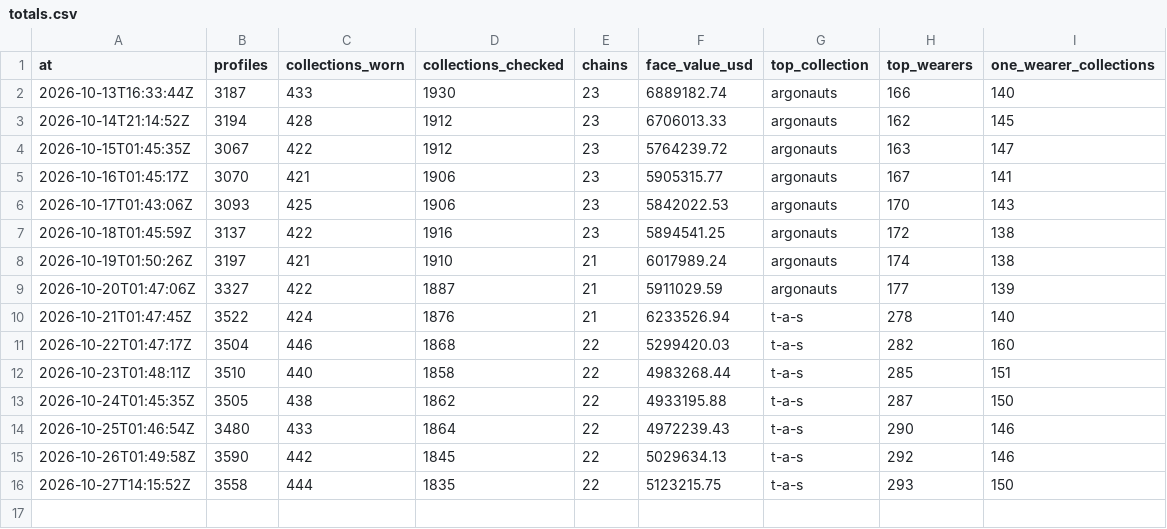
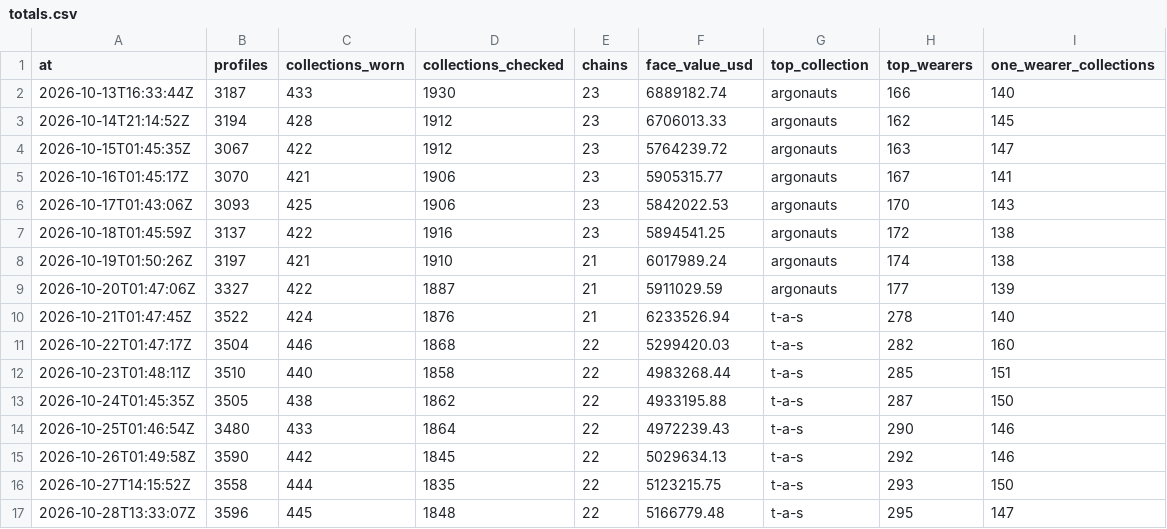
Before and after one commit to ryanio/pfp-census, a CSV file: data/history/totals.csv, drawn as a sheet; the diff names each change by its address in the sheet, - before the commit and + after, or states it on an @@ line.

```diff
--- a/data/history/totals.csv
+++ b/data/history/totals.csv
+row 17: 2026-10-28T13:33:07Z | 3596 | 445 | 1848 | 22 | 5166779.48 | t-a-s | 295 | 147
```
Also changed, not shown: data/collections.csv, data/wearers.csv, 2 other files.
